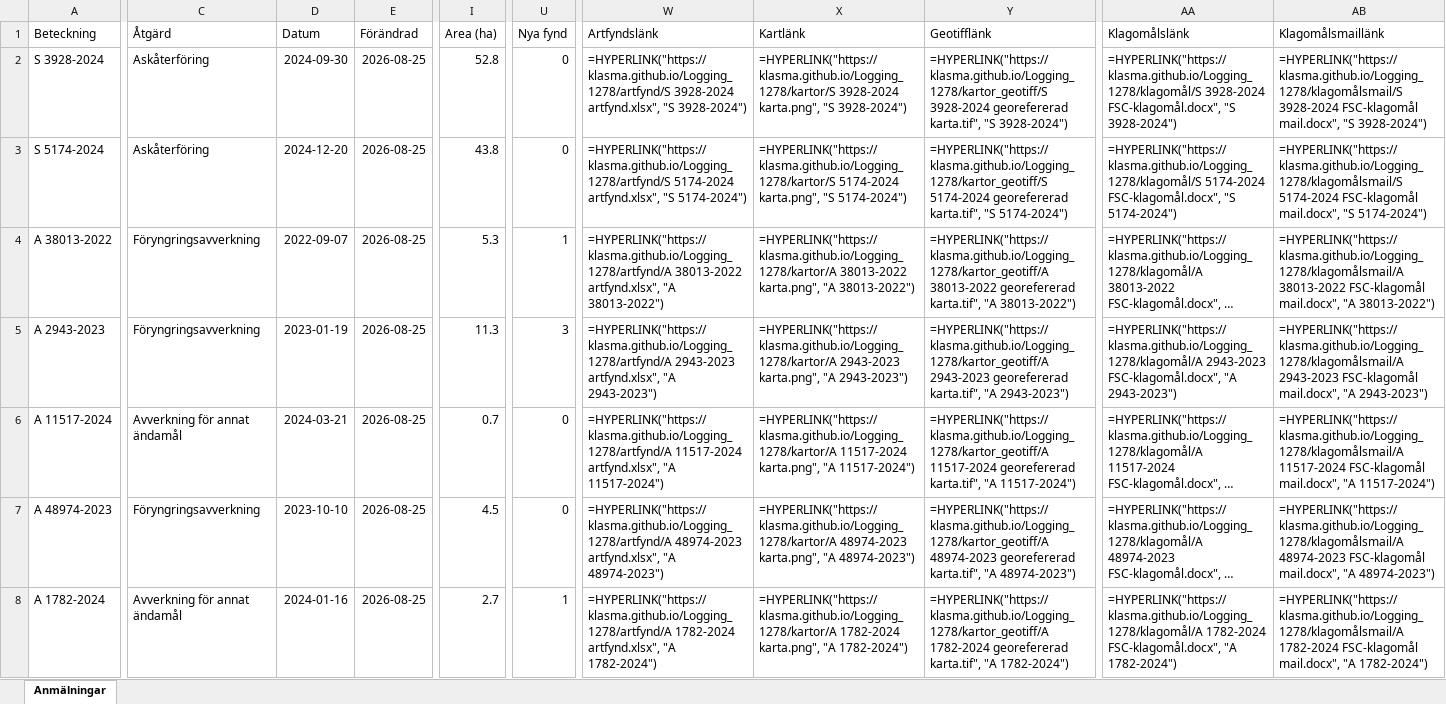
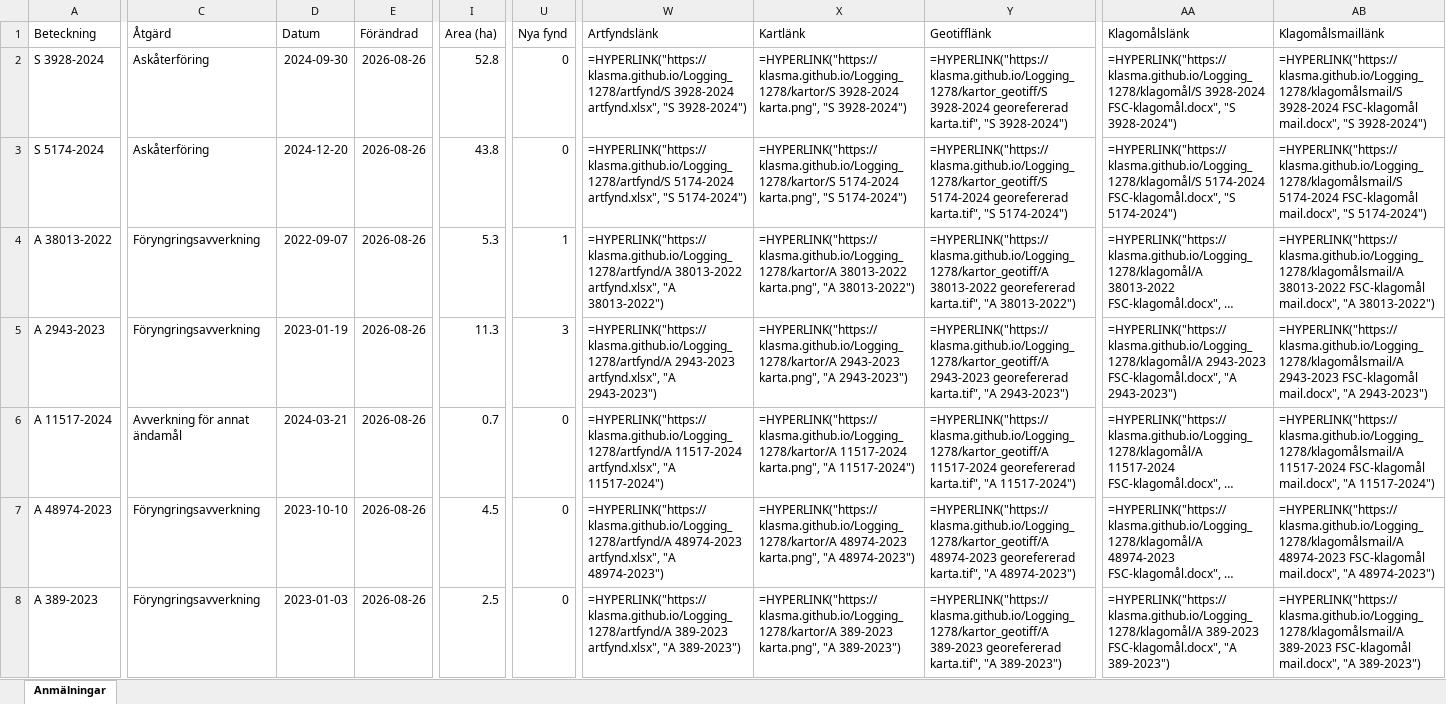
Before and after one commit to klasma/Logging_1278, an Excel workbook: Översikt BÅSTAD.xlsx, sheet Anmälningar, drawn as a sheet; only a part is shown, gaps mark what is left out; long unchanged cells end in …; values as stored, in another font and other column widths than the file's, no borders; formulas without a stored value are shown as written; the diff covers the shown part only; the diff names each change by its address in the sheet, - before the commit and + after, or states it on an @@ line.

```diff
--- a/Översikt BÅSTAD.xlsx (sheet Anmälningar)
+++ b/Översikt BÅSTAD.xlsx (sheet Anmälningar)
-E2:E8 (Förändrad): 2026-08-25
+E2:E8 (Förändrad): 2026-08-26
-A8 (Beteckning): A 1782-2024
+A8 (Beteckning): A 389-2023
-C8 (Åtgärd): Avverkning för annat ändamål
+C8 (Åtgärd): Föryngringsavverkning
-D8 (Datum): 2024-01-16
+D8 (Datum): 2023-01-03
-I8 (Area (ha)): 2.7
+I8 (Area (ha)): 2.5
-U8 (Nya fynd): 1
+U8 (Nya fynd): 0
-W8 (Artfyndslänk): =HYPERLINK("https://klasma.github.io/Logging_1278/artfynd/A 1782-2024 artfynd.xlsx", "A 1782-2024")
+W8 (Artfyndslänk): =HYPERLINK("https://klasma.github.io/Logging_1278/artfynd/A 389-2023 artfynd.xlsx", "A 389-2023")
-X8 (Kartlänk): =HYPERLINK("https://klasma.github.io/Logging_1278/kartor/A 1782-2024 karta.png", "A 1782-2024")
+X8 (Kartlänk): =HYPERLINK("https://klasma.github.io/Logging_1278/kartor/A 389-2023 karta.png", "A 389-2023")
-Y8 (Geotifflänk): =HYPERLINK("https://klasma.github.io/Logging_1278/kartor_geotiff/A 1782-2024 georefererad karta.tif", "A 1782-2024")
+Y8 (Geotifflänk): =HYPERLINK("https://klasma.github.io/Logging_1278/kartor_geotiff/A 389-2023 georefererad karta.tif", "A 389-2023")
-AA8 (Klagomålslänk): =HYPERLINK("https://klasma.github.io/Logging_1278/klagomål/A 1782-2024 FSC-klagomål.docx", "A 1782-2024")
+AA8 (Klagomålslänk): =HYPERLINK("https://klasma.github.io/Logging_1278/klagomål/A 389-2023 FSC-klagomål.docx", "A 389-2023")
-AB8 (Klagomålsmaillänk): =HYPERLINK("https://klasma.github.io/Logging_1278/klagomålsmail/A 1782-2024 FSC-klagomål mail.docx", "A 1782-2024")
+AB8 (Klagomålsmaillänk): =HYPERLINK("https://klasma.github.io/Logging_1278/klagomålsmail/A 389-2023 FSC-klagomål mail.docx", "A 389-2023")
```
Also changed, not shown: 1 added row, 1 removed row and 93 edited cells elsewhere in this sheet, artfynd/A 1782-2024 artfynd.xlsx, artfynd/A 389-2023 artfynd.xlsx, 57 other files.
